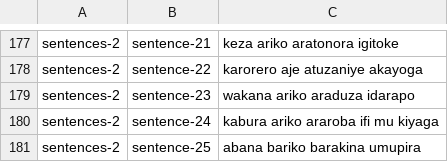
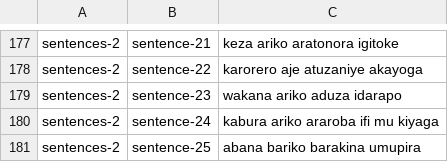
Before and after one commit to lionel-k/lionel-k.github.io, a CSV file: www/lib/learn/translations/kirundi.csv, drawn as a sheet; only a part is shown, gaps mark what is left out.

Commit message:
Fix typo in Kirundi translation for sentence-23

```diff
--- a/www/lib/learn/translations/kirundi.csv
+++ b/www/lib/learn/translations/kirundi.csv
@@ -178,3 +178,3 @@ sentences-2,sentence-21,keza ariko aratonora igitoke
 sentences-2,sentence-22,karorero aje atuzaniye akayoga
-sentences-2,sentence-23,wakana ariko araduza idarapo
+sentences-2,sentence-23,wakana ariko aduza idarapo
 sentences-2,sentence-24,kabura ariko araroba ifi mu kiyaga
```
